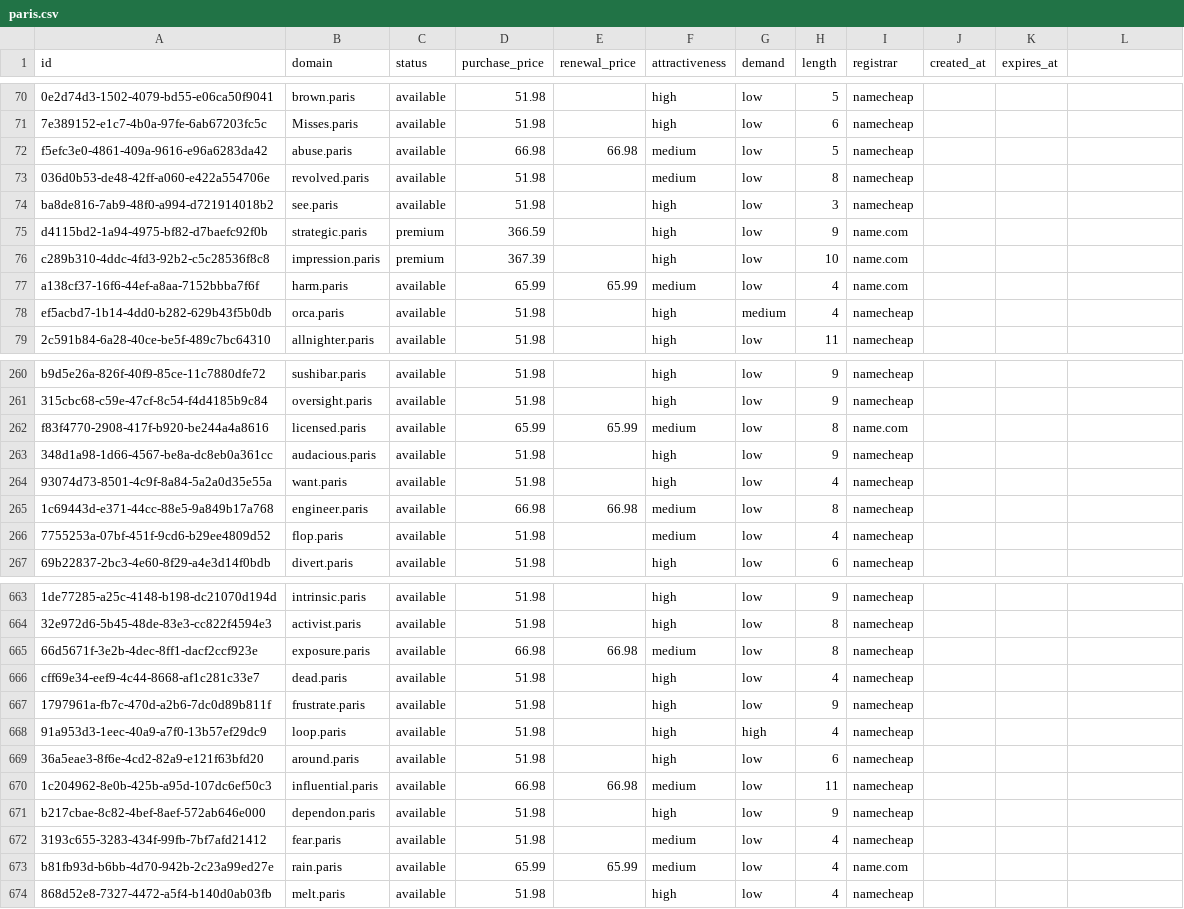
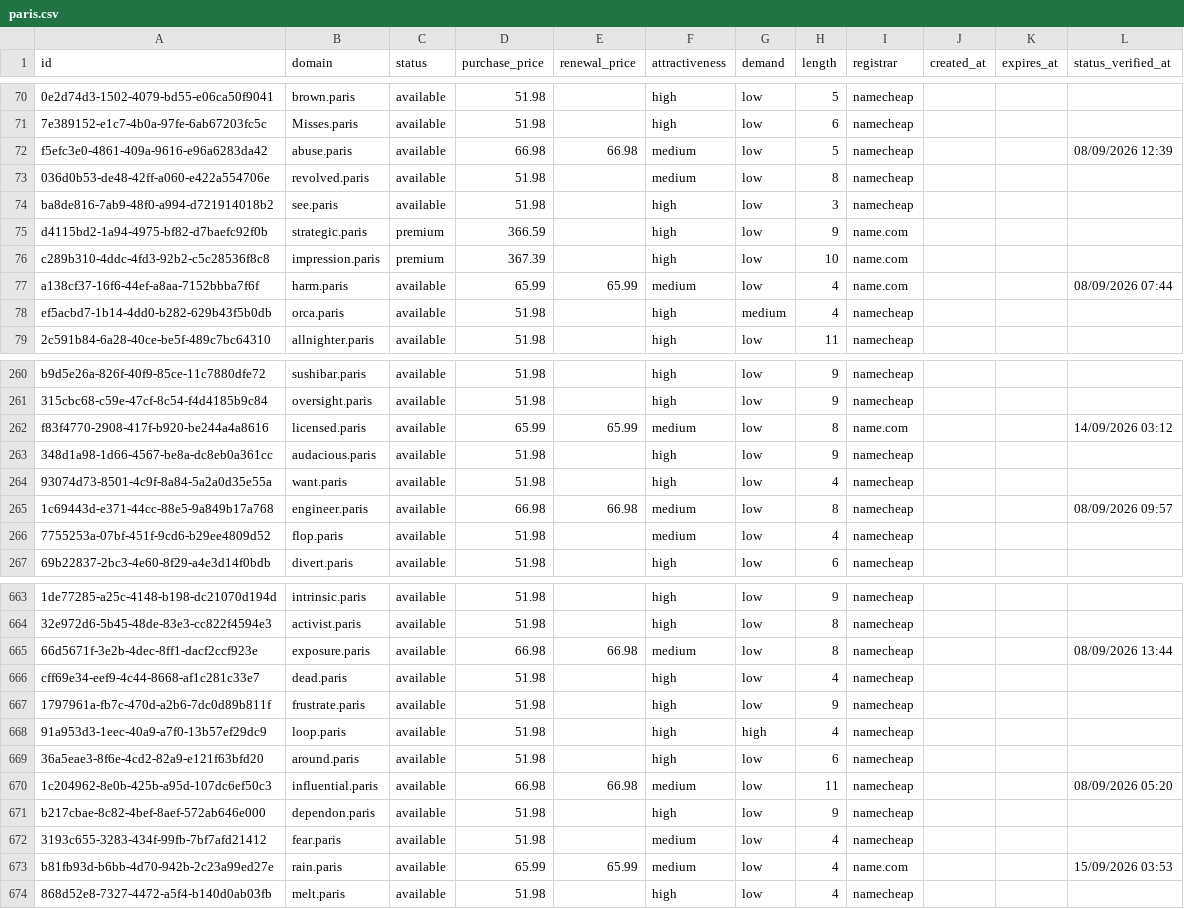
Before and after one commit to UniqueDomains/paris-oneword-domains, a CSV file: paris.csv, drawn as a sheet; only a part is shown, gaps mark what is left out; the diff covers the shown part only; the diff names each change by its address in the sheet, - before the commit and + after, or states it on an @@ line.

```diff
--- a/paris.csv
+++ b/paris.csv
-L1: (empty)
+L1: status_verified_at
-L72 (status_verified_at): (empty)
+L72 (status_verified_at): 08/09/2026 12:39
-L77 (status_verified_at): (empty)
+L77 (status_verified_at): 08/09/2026 07:44
-L262 (status_verified_at): (empty)
+L262 (status_verified_at): 14/09/2026 03:12
-L265 (status_verified_at): (empty)
+L265 (status_verified_at): 08/09/2026 09:57
-L665 (status_verified_at): (empty)
+L665 (status_verified_at): 08/09/2026 13:44
-L670 (status_verified_at): (empty)
+L670 (status_verified_at): 08/09/2026 05:20
-L673 (status_verified_at): (empty)
+L673 (status_verified_at): 15/09/2026 03:53
```
Also changed, not shown: 43 edited cells elsewhere in this file, 6 other files.
